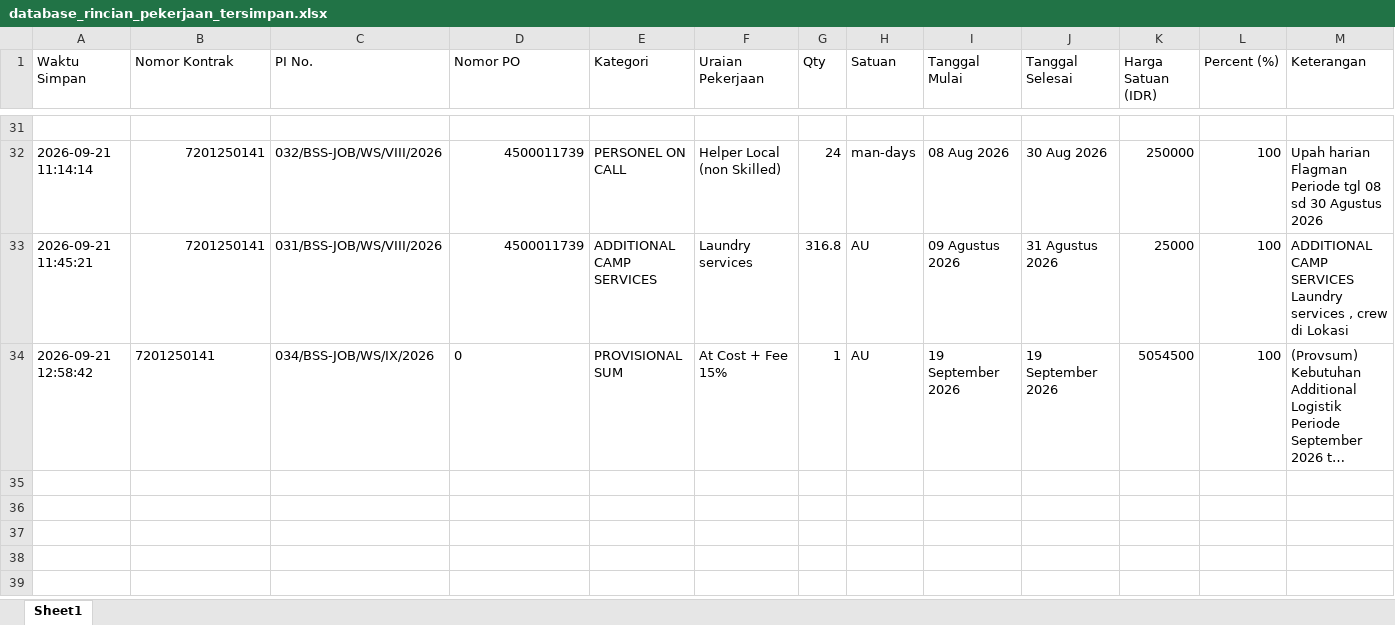
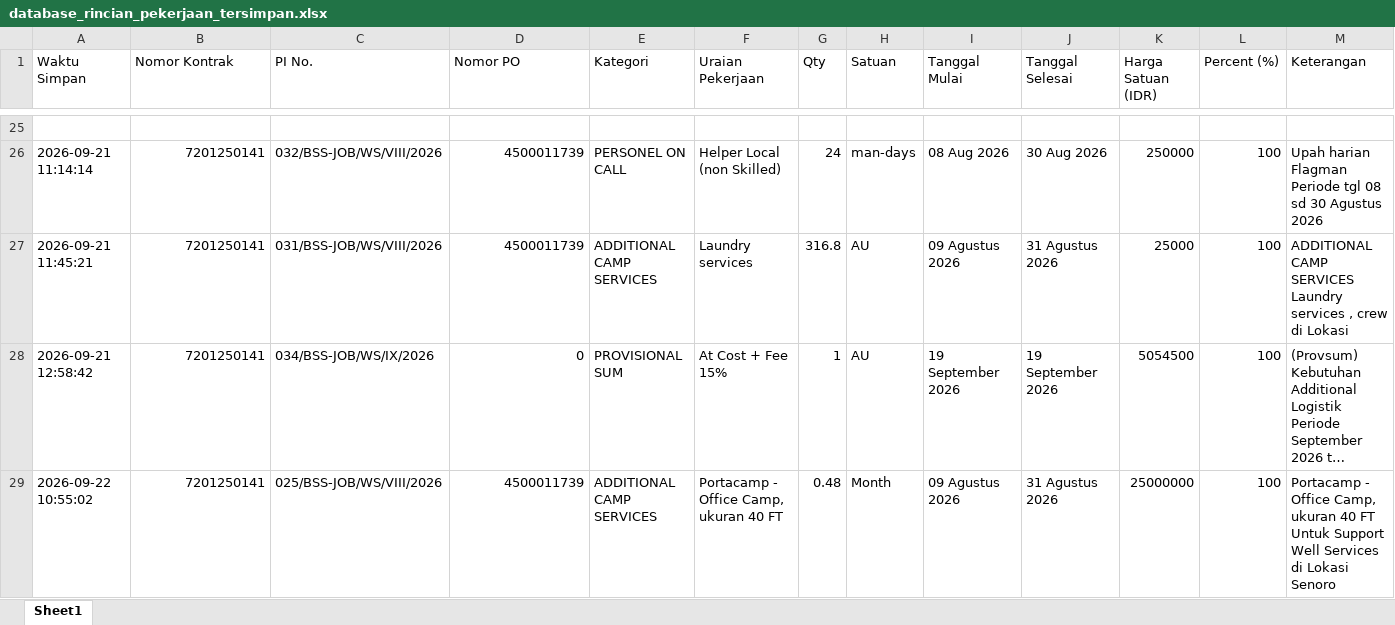
Before and after one commit to onesimussuriadi-coding/Dashboard-Proforma-Invoice-General-Services, an Excel workbook: database_penyimpanan_aman/database_rincian_pekerjaan_tersimpan.xlsx, sheet Sheet1, drawn as a sheet; only a part is shown, gaps mark what is left out; long unchanged cells end in …; values as stored, in another font and other column widths than the file's, no borders; addresses are those after the commit; rows hold the shown columns only; the diff covers the shown part only; the diff names each change by its address in the sheet, - before the commit and + after, or states it on an @@ line.

```diff
--- a/database_penyimpanan_aman/database_rincian_pekerjaan_tersimpan.xlsx (sheet Sheet1)
+++ b/database_penyimpanan_aman/database_rincian_pekerjaan_tersimpan.xlsx (sheet Sheet1)
-B28 alignment: left
+B28 alignment: right
-D28 alignment: left
+D28 alignment: right
+row 29: 2026-09-22 10:55:02 | 7201250141 | 025/BSS-JOB/WS/VIII/2026 | 4500011739 | ADDITIONAL CAMP SERVICES | Portacamp - Office Camp, ukuran 40 FT | 0.48 | Month | 09 Agustus 2026 | 31 Agustus 2026 | 25000000 | 100 | Portacamp - Office Camp, ukuran 40 FT Untuk Support Well Services di Lokasi Senoro
```
Also changed, not shown: 6 added rows and 6 removed rows elsewhere in this sheet, database_penyimpanan_aman/database_bamp_tersimpan.xlsx, database_penyimpanan_aman/database_basp_tersimpan.xlsx, 17 other files.
